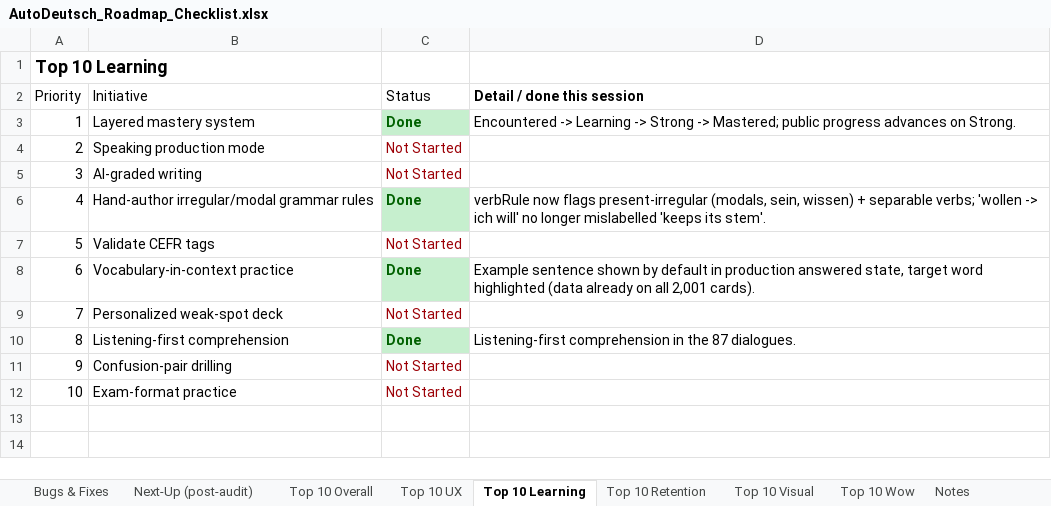
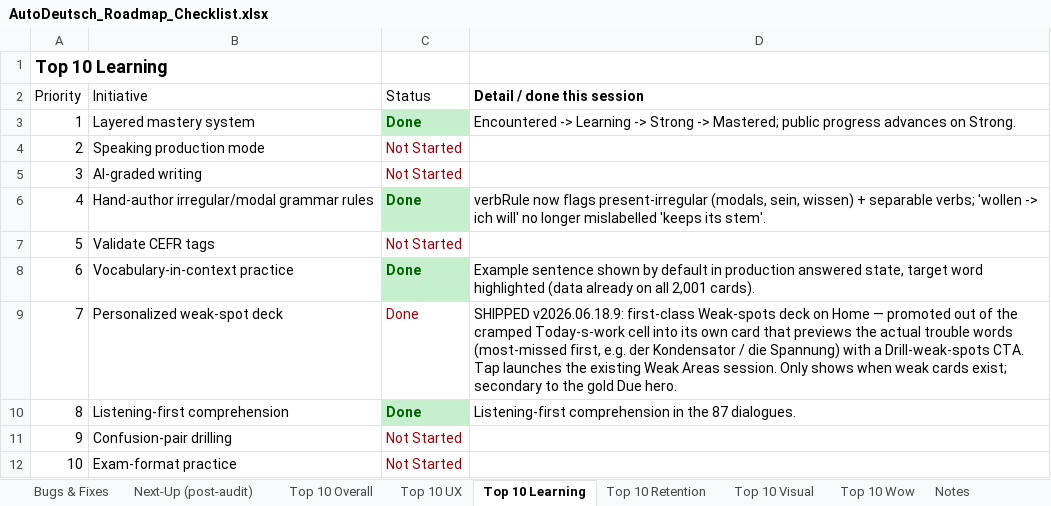
Before and after one commit to jackj-prog/AutoDeutsch, an Excel workbook: AutoDeutsch_Roadmap_Checklist.xlsx, sheet Top 10 Learning, drawn as a sheet; values as stored, in another font and other column widths than the file's, no borders; the diff names each change by its address in the sheet, - before the commit and + after, or states it on an @@ line.

```diff
--- a/AutoDeutsch_Roadmap_Checklist.xlsx (sheet Top 10 Learning)
+++ b/AutoDeutsch_Roadmap_Checklist.xlsx (sheet Top 10 Learning)
-C9 (Status): Not Started
+C9 (Status): Done
-D9 (Detail / done this session): (empty)
+D9 (Detail / done this session): SHIPPED v2026.06.18.9: first-class Weak-spots deck on Home — promoted out of the cramped Today-s-work cell into its own card that previews the actual trouble words (most-missed first, e.g. der Kondensator / die Spannung) with a Drill-weak-spots CTA. Tap launches the existing Weak Areas session. Only shows when weak cards exist; secondary to the gold Due hero.
```
Also changed, not shown: sheet Next-Up (post-audit), 4 other files.
